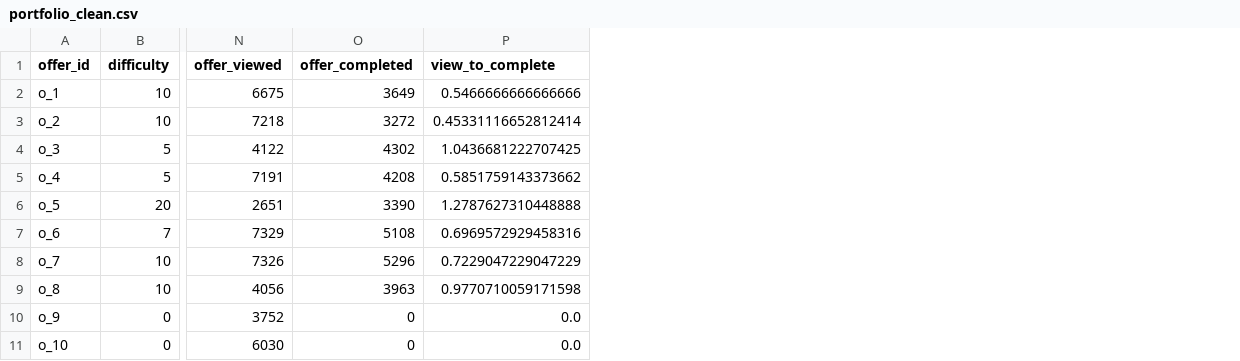
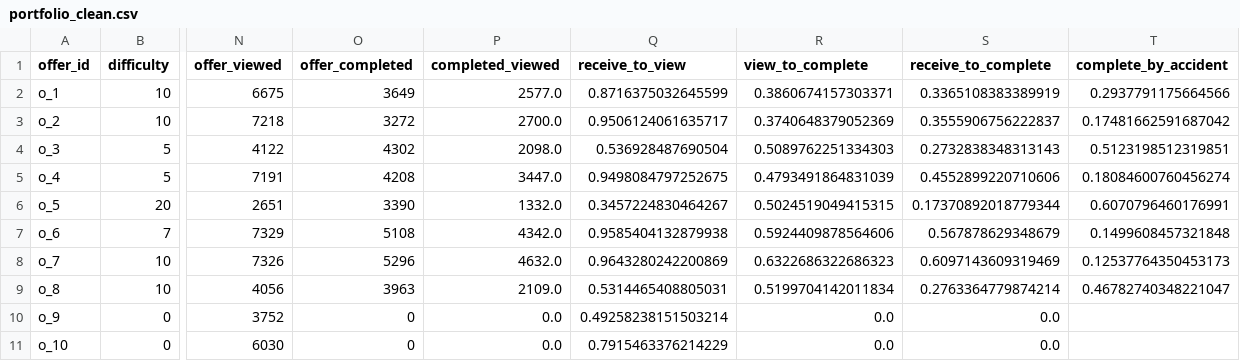
Before and after one commit to rbuerki/segmentation-challenge-starbucks, a CSV file: data/processed/portfolio_clean.csv, drawn as a sheet; only a part is shown, gaps mark what is left out; addresses are those after the commit; the diff names each change by its address in the sheet, - before the commit and + after, or states it on an @@ line.

Commit message:
REFACTOR: rework aggregations, change "profile long" to "profile type"

```diff
--- a/data/processed/portfolio_clean.csv
+++ b/data/processed/portfolio_clean.csv
+column P (completed_viewed), rows 2-11: 2577.0 | 2700.0 | 2098.0 | 3447.0 | 1332.0 | 4342.0 | 4632.0 | 2109.0 | 0.0 | 0.0
+column Q (receive_to_view), rows 2-11: 0.8716375032645599 | 0.9506124061635717 | 0.536928487690504 | 0.9498084797252675 | 0.3457224830464267 | 0.9585404132879938 | 0.9643280242200869 | 0.5314465408805031 | 0.49258238151503214 | 0.7915463376214229
+column S (receive_to_complete), rows 2-11: 0.3365108383389919 | 0.3555906756222837 | 0.2732838348313143 | 0.4552899220710606 | 0.17370892018779344 | 0.567878629348679 | 0.6097143609319469 | 0.2763364779874214 | 0.0 | 0.0
+column T (complete_by_accident), rows 2-9: 0.2937791175664566 | 0.17481662591687042 | 0.5123198512319851 | 0.18084600760456274 | 0.6070796460176991 | 0.1499608457321848 | 0.12537764350453173 | 0.46782740348221047
-R2 (view_to_complete): 0.5466666666666666
+R2 (view_to_complete): 0.3860674157303371
-R3 (view_to_complete): 0.45331116652812414
+R3 (view_to_complete): 0.3740648379052369
-R4 (view_to_complete): 1.0436681222707425
+R4 (view_to_complete): 0.5089762251334303
-R5 (view_to_complete): 0.5851759143373662
+R5 (view_to_complete): 0.4793491864831039
-R6 (view_to_complete): 1.2787627310448888
+R6 (view_to_complete): 0.5024519049415315
-R7 (view_to_complete): 0.6969572929458316
+R7 (view_to_complete): 0.5924409878564606
-R8 (view_to_complete): 0.7229047229047229
+R8 (view_to_complete): 0.6322686322686323
-R9 (view_to_complete): 0.9770710059171598
+R9 (view_to_complete): 0.5199704142011834
```
Also changed, not shown: 4 other files.
